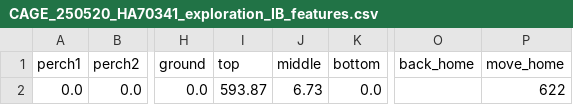
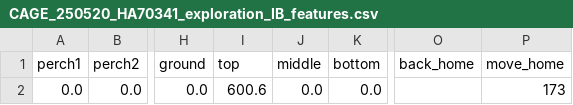
Before and after one commit to SamuAES/exploring_wild_space, a CSV file: data/extracted_features/CAGE_250520_HA70341_exploration_IB_features.csv, drawn as a sheet; only a part is shown, gaps mark what is left out; the diff names each change by its address in the sheet, - before the commit and + after, or states it on an @@ line.

```diff
--- a/data/extracted_features/CAGE_250520_HA70341_exploration_IB_features.csv
+++ b/data/extracted_features/CAGE_250520_HA70341_exploration_IB_features.csv
-I2 (top): 593.87
+I2 (top): 600.6
-J2 (middle): 6.73
+J2 (middle): 0.0
-P2 (move_home): 622
+P2 (move_home): 173
```
Also changed, not shown: data/extracted_features/CAGE_030720_HA70345_exploration_IB_features.csv, data/extracted_features/CAGE_100720_HA70354_exploration_IB_features.csv, 12 other files.
